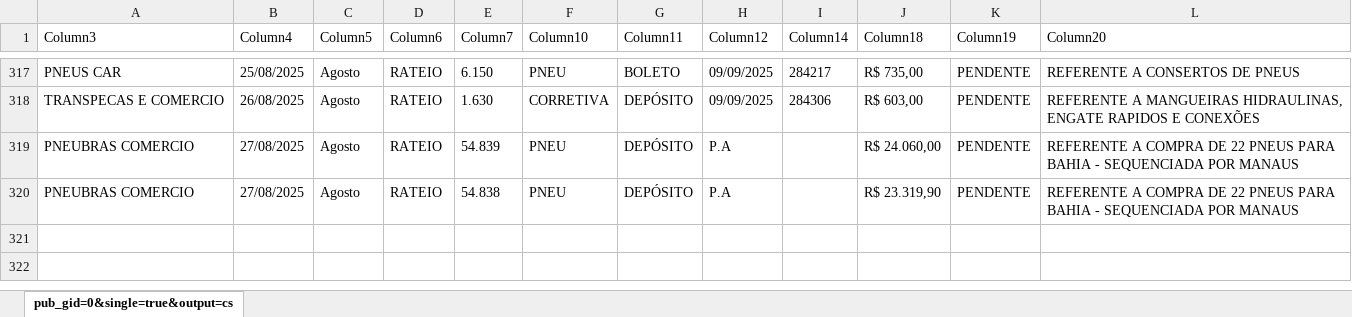
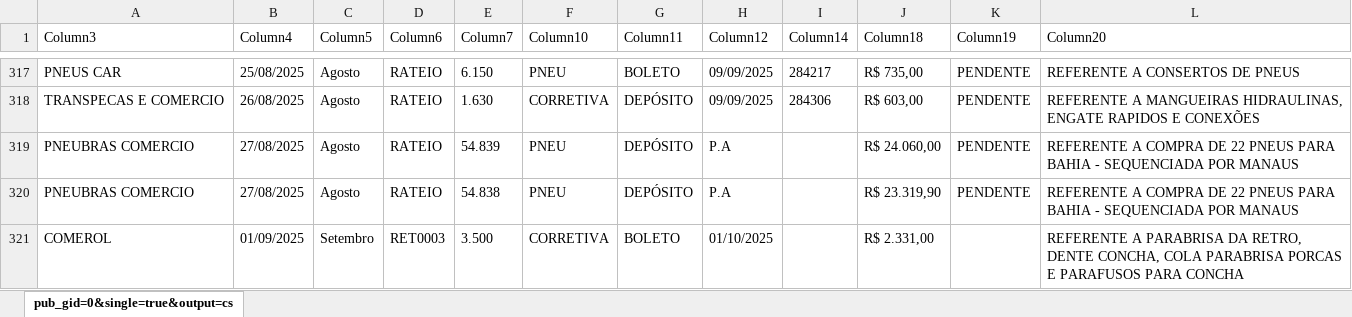
Before and after one commit to joaovctdev/RelatorioFrotaNorteTech, an Excel workbook: bd notas.xlsx, sheet pub_gid=0&single=true&output=cs, drawn as a sheet; only a part is shown, gaps mark what is left out; values as stored, in another font and other column widths than the file's, no borders; table styles not drawn; the diff names each change by its address in the sheet, - before the commit and + after, or states it on an @@ line.

Commit message:
uPDATE DATA

```diff
--- a/bd notas.xlsx (sheet pub_gid=0&single=true&output=cs)
+++ b/bd notas.xlsx (sheet pub_gid=0&single=true&output=cs)
+row 321: COMEROL | 01/09/2025 | Setembro | RET0003 | 3.500 | CORRETIVA | BOLETO | 01/10/2025 |  | R$ 2.331,00 |  | REFERENTE A PARABRISA DA RETRO, DENTE CONCHA, COLA PARABRISA PORCAS E PARAFUSOS PARA CONCHA
```
Also changed, not shown: 1 other file.
